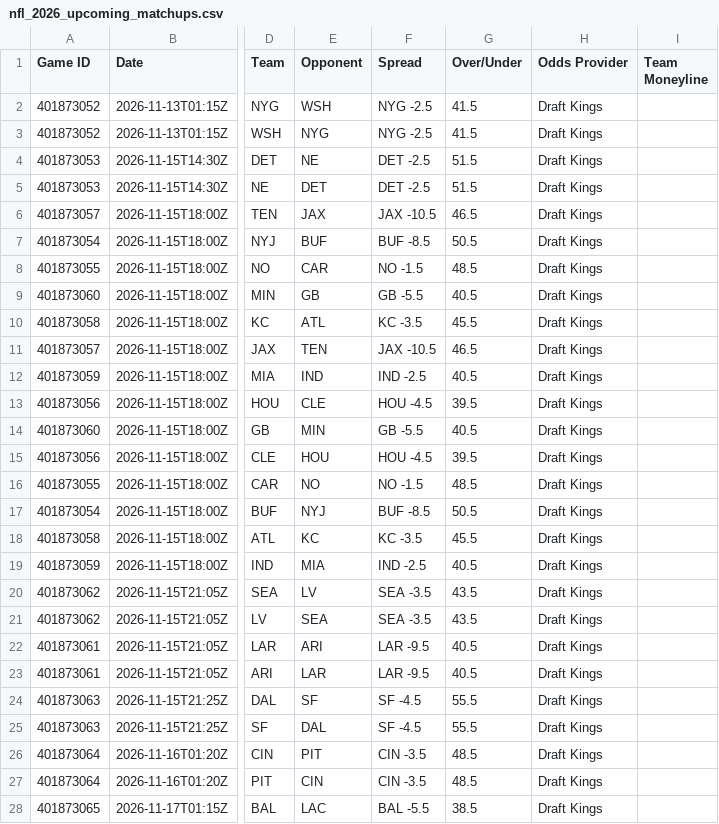
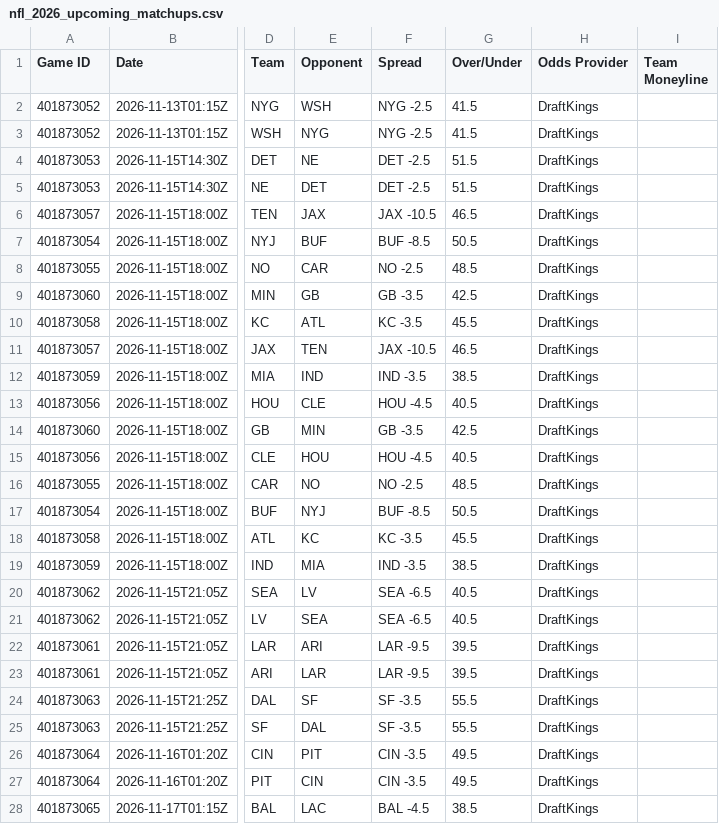
Before and after one commit to HitByOne/nlfdashboard, a CSV file: site/data/nfl_2026_upcoming_matchups.csv, drawn as a sheet; only a part is shown, gaps mark what is left out; the diff covers the shown part only; the diff names each change by its address in the sheet, - before the commit and + after, or states it on an @@ line.

```diff
--- a/site/data/nfl_2026_upcoming_matchups.csv
+++ b/site/data/nfl_2026_upcoming_matchups.csv
-H2:H28 (Odds Provider): Draft Kings
+H2:H28 (Odds Provider): DraftKings
-F8 (Spread): NO -1.5
+F8 (Spread): NO -2.5
-F9 (Spread): GB -5.5
+F9 (Spread): GB -3.5
-G9 (Over/Under): 40.5
+G9 (Over/Under): 42.5
-F12 (Spread): IND -2.5
+F12 (Spread): IND -3.5
-G12 (Over/Under): 40.5
+G12 (Over/Under): 38.5
-G13 (Over/Under): 39.5
+G13 (Over/Under): 40.5
-F14 (Spread): GB -5.5
+F14 (Spread): GB -3.5
-G14 (Over/Under): 40.5
+G14 (Over/Under): 42.5
-G15 (Over/Under): 39.5
+G15 (Over/Under): 40.5
-F16 (Spread): NO -1.5
+F16 (Spread): NO -2.5
-F19 (Spread): IND -2.5
+F19 (Spread): IND -3.5
-G19 (Over/Under): 40.5
+G19 (Over/Under): 38.5
-F20:F21 (Spread): SEA -3.5
+F20:F21 (Spread): SEA -6.5
-G20:G21 (Over/Under): 43.5
+G20:G21 (Over/Under): 40.5
-G22:G23 (Over/Under): 40.5
+G22:G23 (Over/Under): 39.5
-F24:F25 (Spread): SF -4.5
+F24:F25 (Spread): SF -3.5
-G26:G27 (Over/Under): 48.5
+G26:G27 (Over/Under): 49.5
-F28 (Spread): BAL -5.5
+F28 (Spread): BAL -4.5
```
Also changed, not shown: 2 edited cells elsewhere in this file, site/data/nfl_2026_backtest.csv, site/data/nfl_2026_injury_report.csv, 1 other file.
